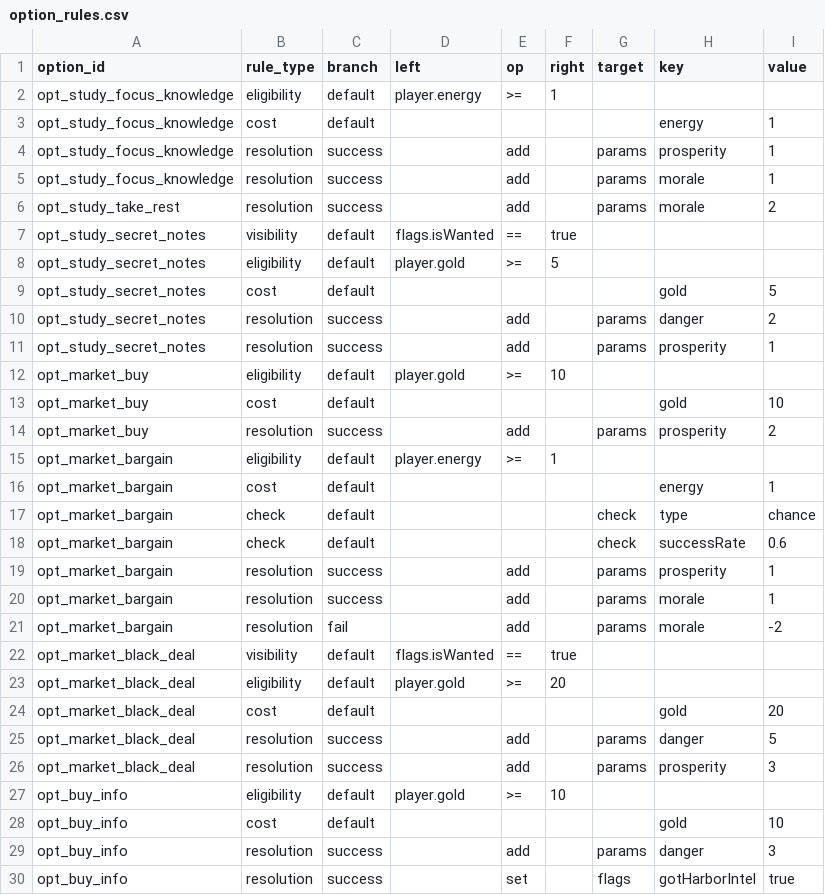
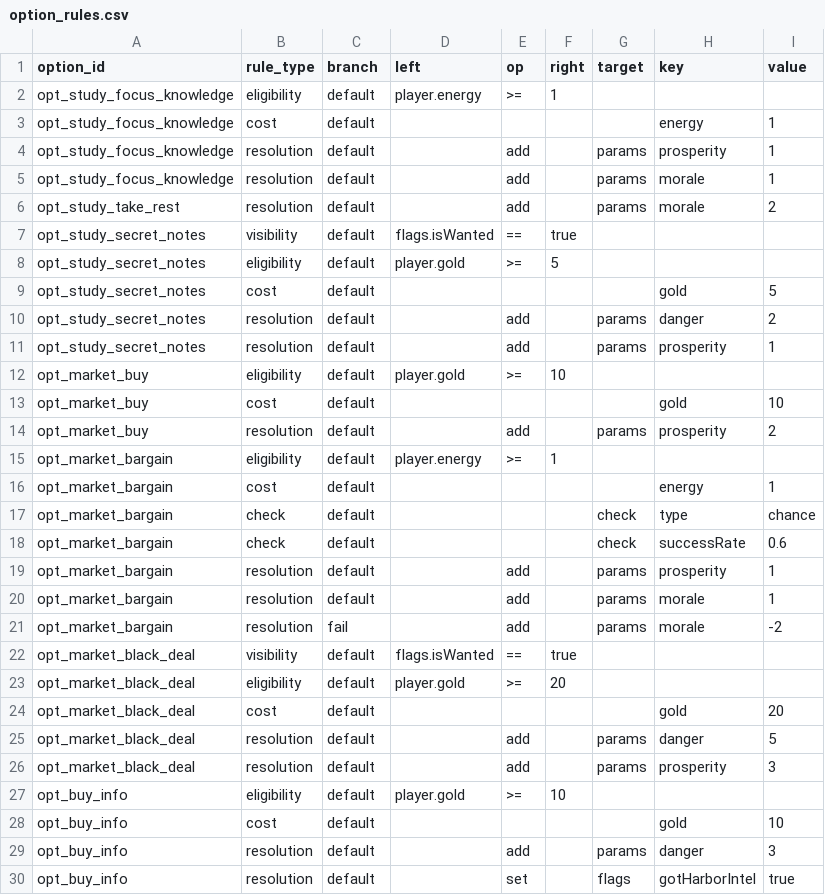
Before and after one commit to lwbiuchsjk/vibeTest, a CSV file: scripts/config/world_event_mvp/option_rules.csv, drawn as a sheet; only a part is shown; the diff covers the shown part only.

Commit message:
docs: clarify option config branch semantics

```diff
--- a/scripts/config/world_event_mvp/option_rules.csv
+++ b/scripts/config/world_event_mvp/option_rules.csv
@@ -3,5 +3,5 @@ opt_study_focus_knowledge,eligibility,default,player.energy,>=,1,,,
 opt_study_focus_knowledge,cost,default,,,,,energy,1
-opt_study_focus_knowledge,resolution,success,,add,,params,prosperity,1
-opt_study_focus_knowledge,resolution,success,,add,,params,morale,1
-opt_study_take_rest,resolution,success,,add,,params,morale,2
+opt_study_focus_knowledge,resolution,default,,add,,params,prosperity,1
+opt_study_focus_knowledge,resolution,default,,add,,params,morale,1
+opt_study_take_rest,resolution,default,,add,,params,morale,2
 opt_study_secret_notes,visibility,default,flags.isWanted,==,true,,,
@@ -9,7 +9,7 @@ opt_study_secret_notes,eligibility,default,player.gold,>=,5,,,
 opt_study_secret_notes,cost,default,,,,,gold,5
-opt_study_secret_notes,resolution,success,,add,,params,danger,2
-opt_study_secret_notes,resolution,success,,add,,params,prosperity,1
+opt_study_secret_notes,resolution,default,,add,,params,danger,2
+opt_study_secret_notes,resolution,default,,add,,params,prosperity,1
 opt_market_buy,eligibility,default,player.gold,>=,10,,,
 opt_market_buy,cost,default,,,,,gold,10
-opt_market_buy,resolution,success,,add,,params,prosperity,2
+opt_market_buy,resolution,default,,add,,params,prosperity,2
 opt_market_bargain,eligibility,default,player.energy,>=,1,,,
@@ -18,4 +18,4 @@ opt_market_bargain,check,default,,,,check,type,chance
 opt_market_bargain,check,default,,,,check,successRate,0.6
-opt_market_bargain,resolution,success,,add,,params,prosperity,1
-opt_market_bargain,resolution,success,,add,,params,morale,1
+opt_market_bargain,resolution,default,,add,,params,prosperity,1
+opt_market_bargain,resolution,default,,add,,params,morale,1
 opt_market_bargain,resolution,fail,,add,,params,morale,-2
@@ -24,7 +24,7 @@ opt_market_black_deal,eligibility,default,player.gold,>=,20,,,
 opt_market_black_deal,cost,default,,,,,gold,20
-opt_market_black_deal,resolution,success,,add,,params,danger,5
-opt_market_black_deal,resolution,success,,add,,params,prosperity,3
+opt_market_black_deal,resolution,default,,add,,params,danger,5
+opt_market_black_deal,resolution,default,,add,,params,prosperity,3
 opt_buy_info,eligibility,default,player.gold,>=,10,,,
 opt_buy_info,cost,default,,,,,gold,10
-opt_buy_info,resolution,success,,add,,params,danger,3
-opt_buy_info,resolution,success,,set,,flags,gotHarborIntel,true
+opt_buy_info,resolution,default,,add,,params,danger,3
+opt_buy_info,resolution,default,,set,,flags,gotHarborIntel,true
```
Also changed, not shown: 7 edited cells elsewhere in this file, 1 other file.
